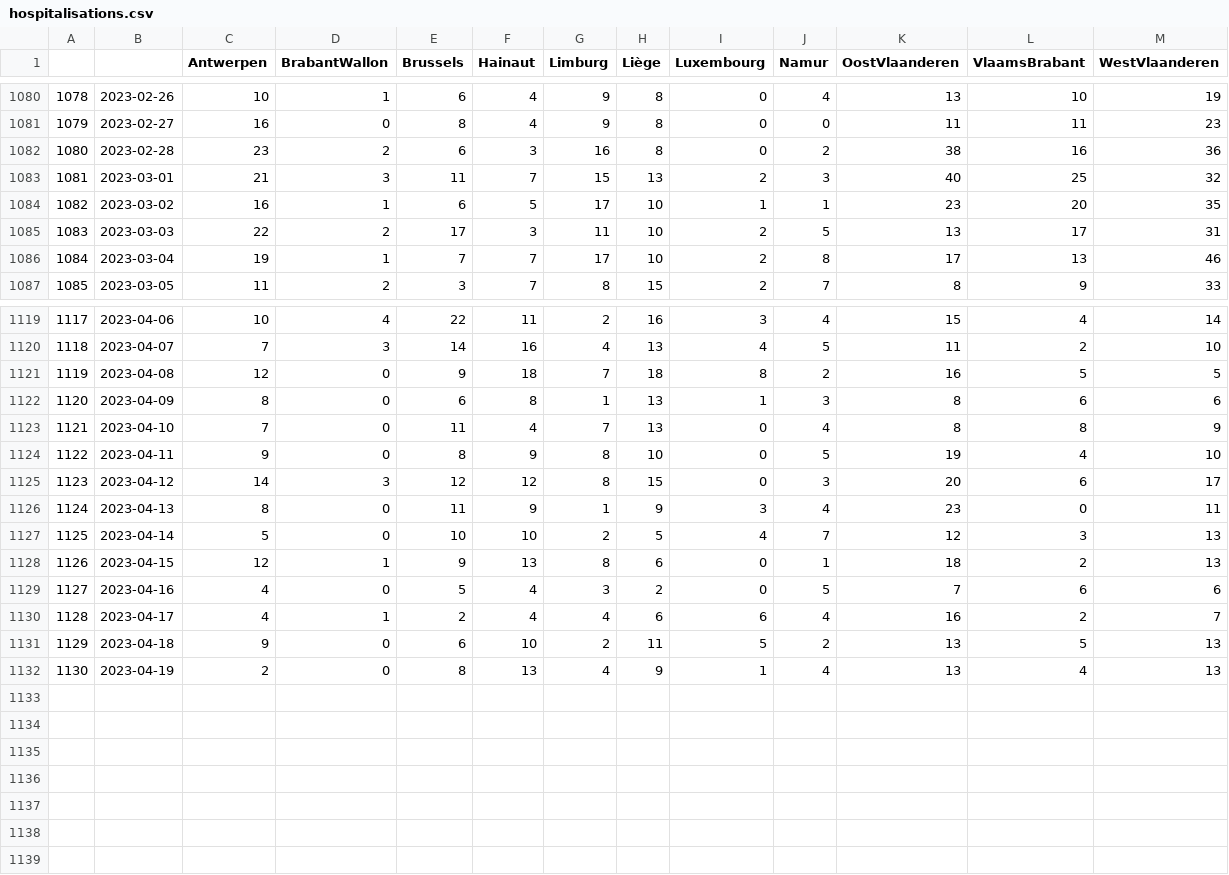
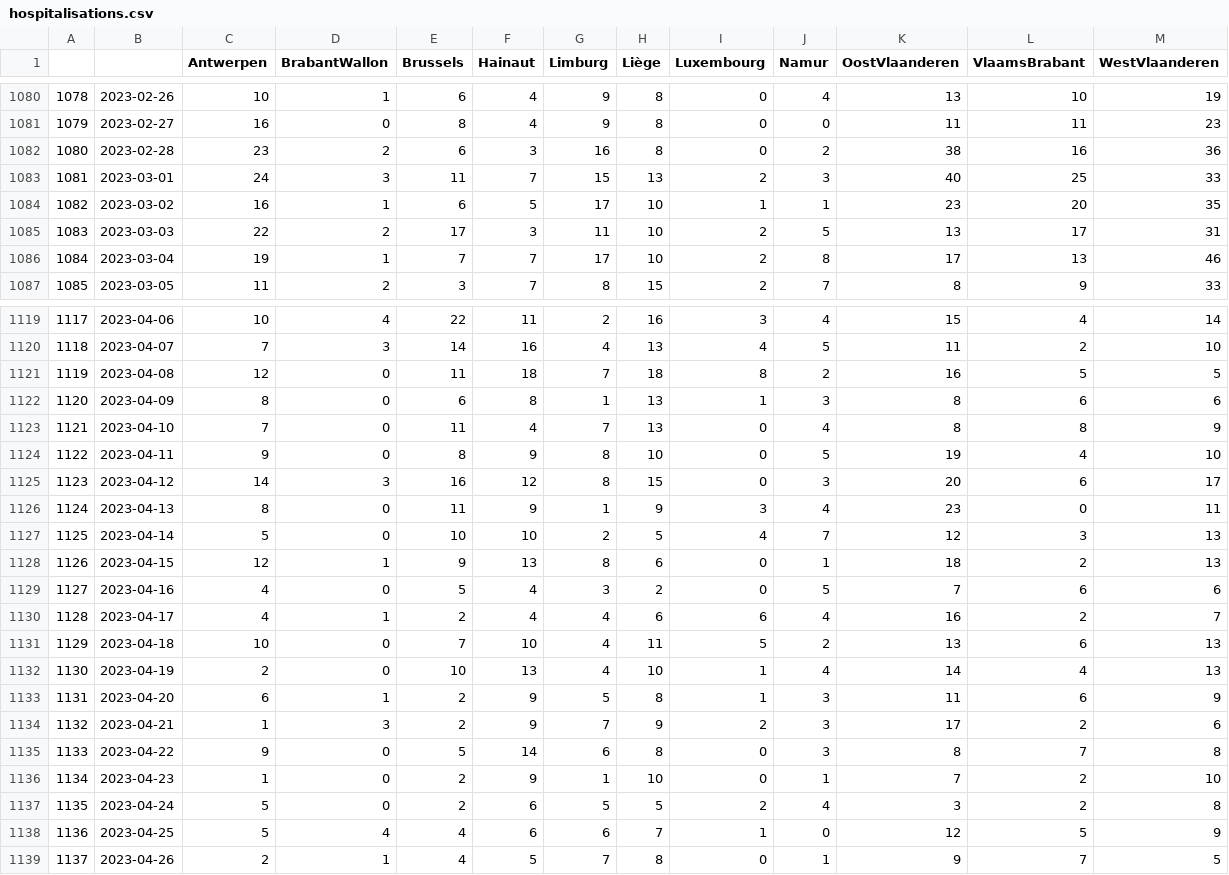
Before and after one commit to tbuytaer/test-of-github-datawrapper-output, a CSV file: hospitalisations.csv, drawn as a sheet; only a part is shown, gaps mark what is left out.

Commit message:
Updated data

```diff
--- a/hospitalisations.csv
+++ b/hospitalisations.csv
@@ -1082,3 +1082,3 @@
 1080,2023-02-28,23,2,6,3,16,8,0,2,38,16,36
-1081,2023-03-01,21,3,11,7,15,13,2,3,40,25,32
+1081,2023-03-01,24,3,11,7,15,13,2,3,40,25,33
 1082,2023-03-02,16,1,6,5,17,10,1,1,23,20,35
@@ -1120,3 +1120,3 @@
 1118,2023-04-07,7,3,14,16,4,13,4,5,11,2,10
-1119,2023-04-08,12,0,9,18,7,18,8,2,16,5,5
+1119,2023-04-08,12,0,11,18,7,18,8,2,16,5,5
 1120,2023-04-09,8,0,6,8,1,13,1,3,8,6,6
@@ -1124,3 +1124,3 @@
 1122,2023-04-11,9,0,8,9,8,10,0,5,19,4,10
-1123,2023-04-12,14,3,12,12,8,15,0,3,20,6,17
+1123,2023-04-12,14,3,16,12,8,15,0,3,20,6,17
 1124,2023-04-13,8,0,11,9,1,9,3,4,23,0,11
@@ -1130,3 +1130,10 @@
 1128,2023-04-17,4,1,2,4,4,6,6,4,16,2,7
-1129,2023-04-18,9,0,6,10,2,11,5,2,13,5,13
-1130,2023-04-19,2,0,8,13,4,9,1,4,13,4,13
+1129,2023-04-18,10,0,7,10,4,11,5,2,13,6,13
+1130,2023-04-19,2,0,10,13,4,10,1,4,14,4,13
+1131,2023-04-20,6,1,2,9,5,8,1,3,11,6,9
+1132,2023-04-21,1,3,2,9,7,9,2,3,17,2,6
+1133,2023-04-22,9,0,5,14,6,8,0,3,8,7,8
+1134,2023-04-23,1,0,2,9,1,10,0,1,7,2,10
+1135,2023-04-24,5,0,2,6,5,5,2,4,3,2,8
+1136,2023-04-25,5,4,4,6,6,7,1,0,12,5,9
+1137,2023-04-26,2,1,4,5,7,8,0,1,9,7,5
```
